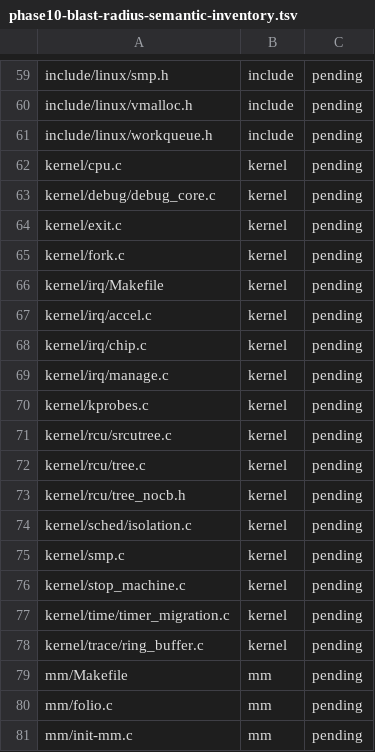
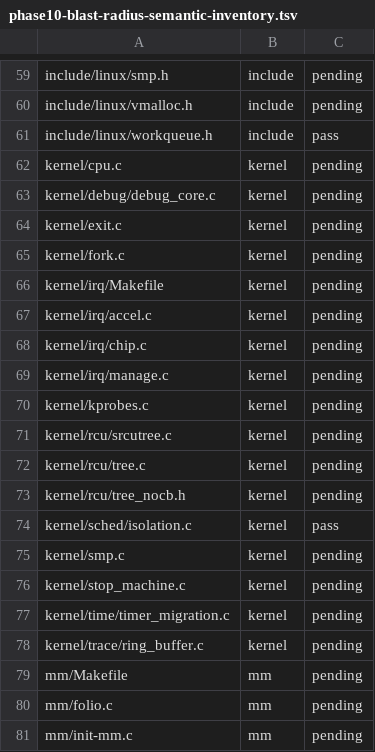
Before and after one commit to k-rister/linux, a TSV file: Documentation/accel/phase10-blast-radius-semantic-inventory.tsv, drawn as a sheet; only a part is shown, gaps mark what is left out.

Commit message:
docs: accel: close workqueue scheduling audit
AI-Tool: Codex
AI-Model: gpt-6-luna
AI-Effort: xhigh

```diff
--- a/Documentation/accel/phase10-blast-radius-semantic-inventory.tsv
+++ b/Documentation/accel/phase10-blast-radius-semantic-inventory.tsv
@@ -60,3 +60,3 @@ include/linux/smp.h	include	pending
 include/linux/vmalloc.h	include	pending
-include/linux/workqueue.h	include	pending
+include/linux/workqueue.h	include	pass
 kernel/cpu.c	kernel	pending
@@ -73,3 +73,3 @@ kernel/rcu/tree.c	kernel	pending
 kernel/rcu/tree_nocb.h	kernel	pending
-kernel/sched/isolation.c	kernel	pending
+kernel/sched/isolation.c	kernel	pass
 kernel/smp.c	kernel	pending
```
Also changed, not shown: 2 other files.
